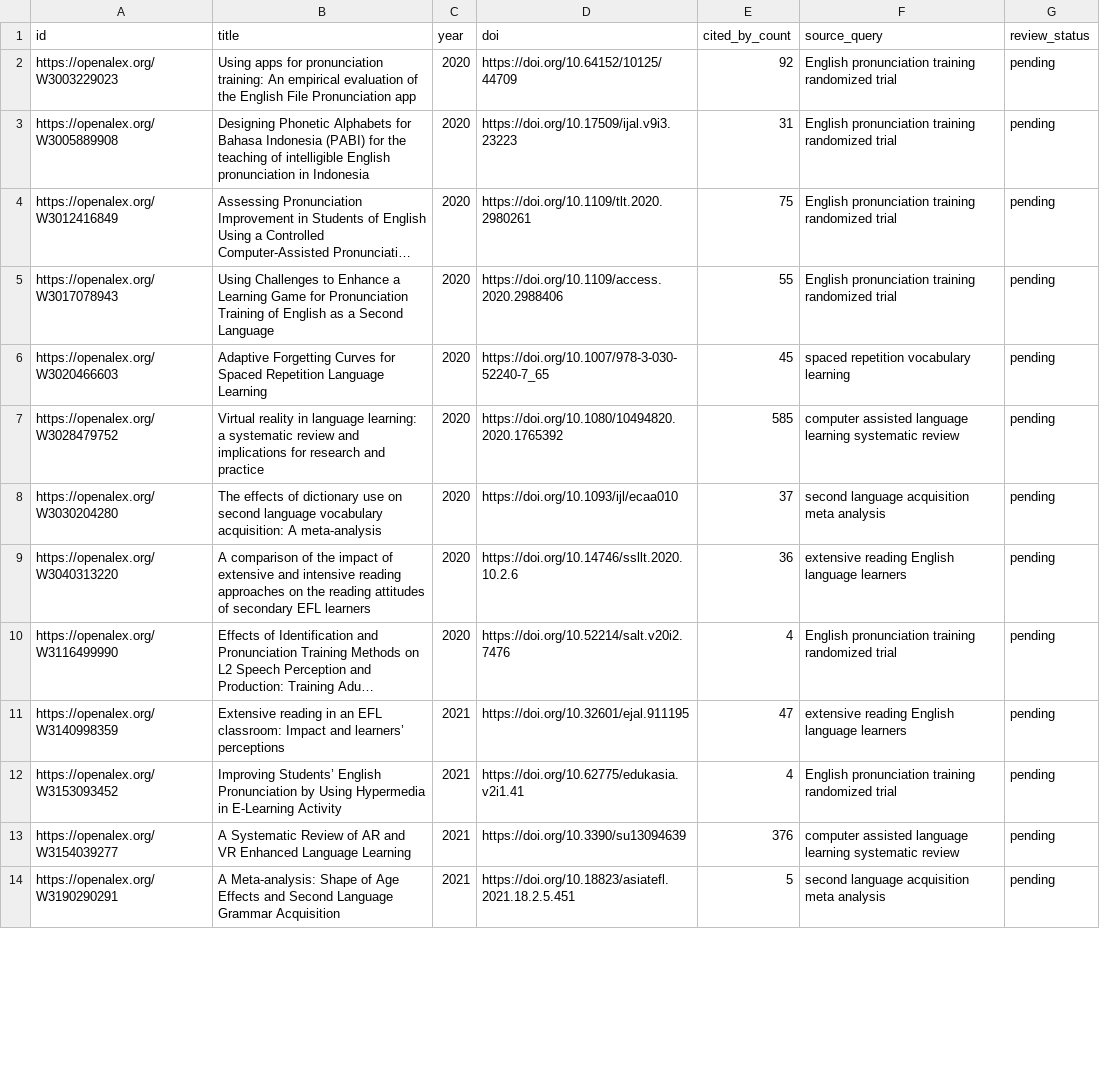
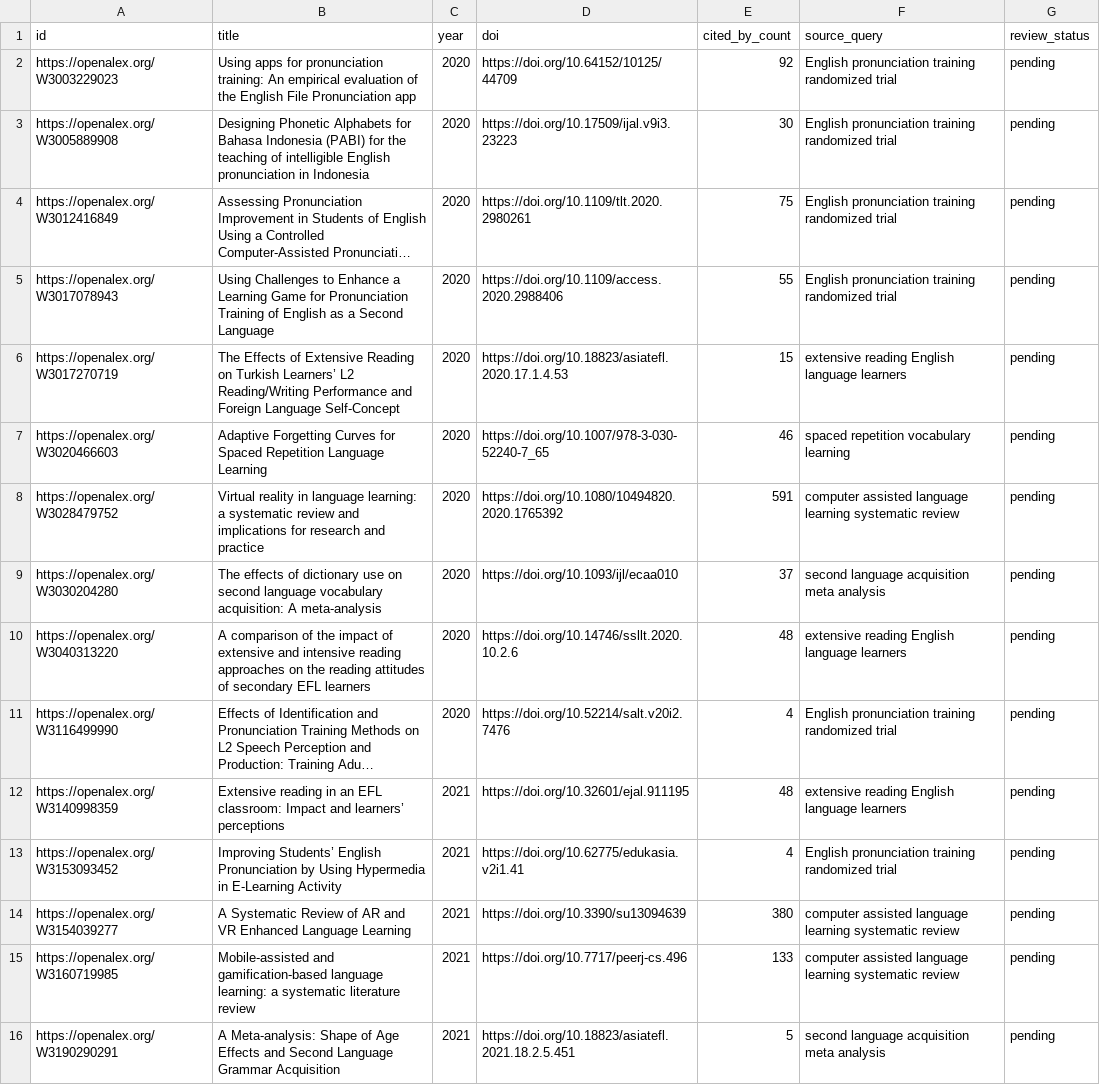
Before and after one commit to WaleedTa/english-learning-atlas-cloud, a CSV file: review_queue/openalex_candidates.csv, drawn as a sheet; only a part is shown; long unchanged cells end in …; addresses are those after the commit; the diff covers the shown part only; the diff names each change by its address in the sheet, - before the commit and + after, or states it on an @@ line.

```diff
--- a/review_queue/openalex_candidates.csv
+++ b/review_queue/openalex_candidates.csv
-E3 (cited_by_count): 31
+E3 (cited_by_count): 30
+row 6: https://openalex.org/W3017270719 | The Effects of Extensive Reading on Turkish Learners’ L2 Reading/Writing Performance and Foreign Language Self-Concept | 2020 | https://doi.org/10.18823/asiatefl.2020.17.1.4.53 | 15 | extensive reading English language learners | pending
-E7 (cited_by_count): 45
+E7 (cited_by_count): 46
-E8 (cited_by_count): 585
+E8 (cited_by_count): 591
-E10 (cited_by_count): 36
+E10 (cited_by_count): 48
-E12 (cited_by_count): 47
+E12 (cited_by_count): 48
-E14 (cited_by_count): 376
+E14 (cited_by_count): 380
+row 15: https://openalex.org/W3160719985 | Mobile-assisted and gamification-based language learning: a systematic literature review | 2021 | https://doi.org/10.7717/peerj-cs.496 | 133 | computer assisted language learning systematic review | pending
```
Also changed, not shown: 9 added rows, 11 removed rows and 25 edited cells elsewhere in this file.
